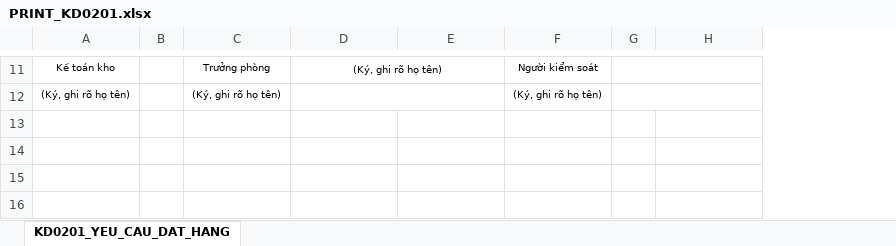
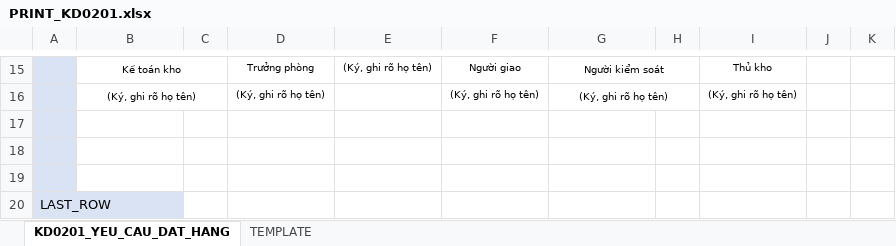
Before and after one commit to NGUYEN-LONG-BS/PYTHON_MINI_PROJECTS, an Excel workbook: PY19_ERP_TAG_THUONG_MAI/assets/templates/excel/PRINT_KD0201.xlsx, sheet KD0201_YEU_CAU_DAT_HANG, drawn as a sheet; only a part is shown, gaps mark what is left out; values as stored, in another font and other column widths than the file's, no borders; charts and pictures not drawn; removed rows and columns are numbered as before the commit, all else as after; the diff covers the shown part only; the diff names each change by its address in the sheet, - before the commit and + after, or states it on an @@ line.

```diff
--- a/PY19_ERP_TAG_THUONG_MAI/assets/templates/excel/PRINT_KD0201.xlsx (sheet KD0201_YEU_CAU_DAT_HANG)
+++ b/PY19_ERP_TAG_THUONG_MAI/assets/templates/excel/PRINT_KD0201.xlsx (sheet KD0201_YEU_CAU_DAT_HANG)
+sheet tab: TEMPLATE
+column A, empty
-column B, empty
+column C, empty
-column G, empty
+column H, empty
+column J, empty
+column K, empty
+B15:C15 merged
-D11:E11 merged
-F15: (empty)
+F15: Người giao
+G15:H15 merged
-I15: (empty)
+I15: Thủ kho
+B16:C16 merged
-D12:E12 merged
-F16: (empty)
+F16: (Ký, ghi rõ họ tên)
+G16:H16 merged
-I16: (empty)
+I16: (Ký, ghi rõ họ tên)
+row 17: (empty)
+row 18: (empty)
+row 19: (empty)
+row 20: LAST_ROW
```
Also changed, not shown: 5 added rows, 1 removed row, 4 edited cells, cell formats and merged cells elsewhere in this sheet, charts or pictures, 3 other files.
